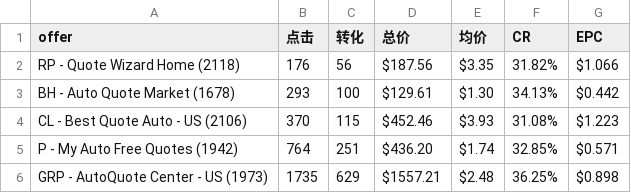
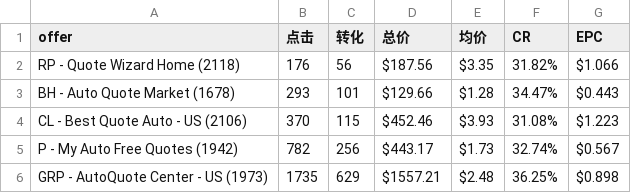
Before and after one commit to devilGuoXu/dashboard, a CSV file: 所有后台汇总数据_20260506.csv, drawn as a sheet.

Commit message:
Update 所有后台汇总数据_20260506.csv - 10:00:50

```diff
--- a/所有后台汇总数据_20260506.csv
+++ b/所有后台汇总数据_20260506.csv
@@ -2,5 +2,5 @@
 RP - Quote Wizard Home (2118),176,56,$187.56,$3.35,31.82%,$1.066
-BH - Auto Quote Market (1678),293,100,$129.61,$1.30,34.13%,$0.442
+BH - Auto Quote Market (1678),293,101,$129.66,$1.28,34.47%,$0.443
 CL - Best Quote Auto - US (2106),370,115,$452.46,$3.93,31.08%,$1.223
-P - My Auto Free Quotes (1942),764,251,$436.20,$1.74,32.85%,$0.571
+P - My Auto Free Quotes (1942),782,256,$443.17,$1.73,32.74%,$0.567
 GRP - AutoQuote Center - US (1973),1735,629,$1557.21,$2.48,36.25%,$0.898
```
